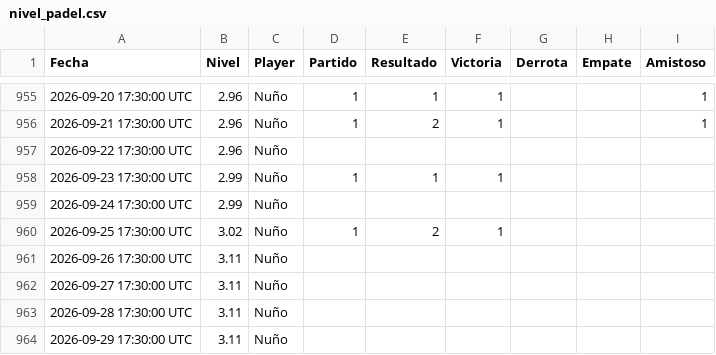
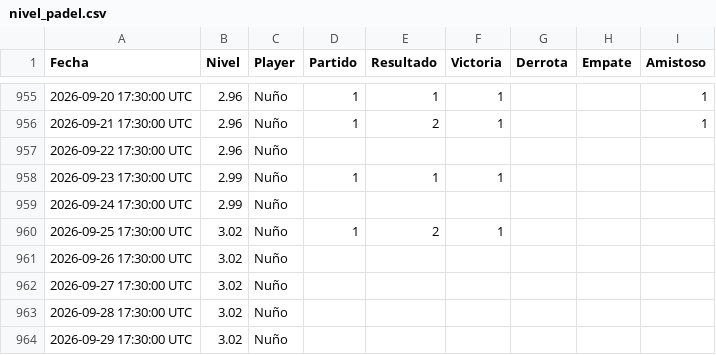
Before and after one commit to Nunyo/files, a CSV file: nivel_padel.csv, drawn as a sheet; only a part is shown, gaps mark what is left out.

Commit message:
Update nivel_padel.csv

```diff
--- a/nivel_padel.csv
+++ b/nivel_padel.csv
@@ -960,5 +960,5 @@ Fecha,Nivel,Player,Partido,Resultado,Victoria,Derrota,Empate,Amistoso
 2026-09-25 17:30:00 UTC,3.02,Nuño,1,2,1,,,
-2026-09-26 17:30:00 UTC,3.11,Nuño,,,,,,
-2026-09-27 17:30:00 UTC,3.11,Nuño,,,,,,
-2026-09-28 17:30:00 UTC,3.11,Nuño,,,,,,
-2026-09-29 17:30:00 UTC,3.11,Nuño,,,,,,
+2026-09-26 17:30:00 UTC,3.02,Nuño,,,,,,
+2026-09-27 17:30:00 UTC,3.02,Nuño,,,,,,
+2026-09-28 17:30:00 UTC,3.02,Nuño,,,,,,
+2026-09-29 17:30:00 UTC,3.02,Nuño,,,,,,
```
